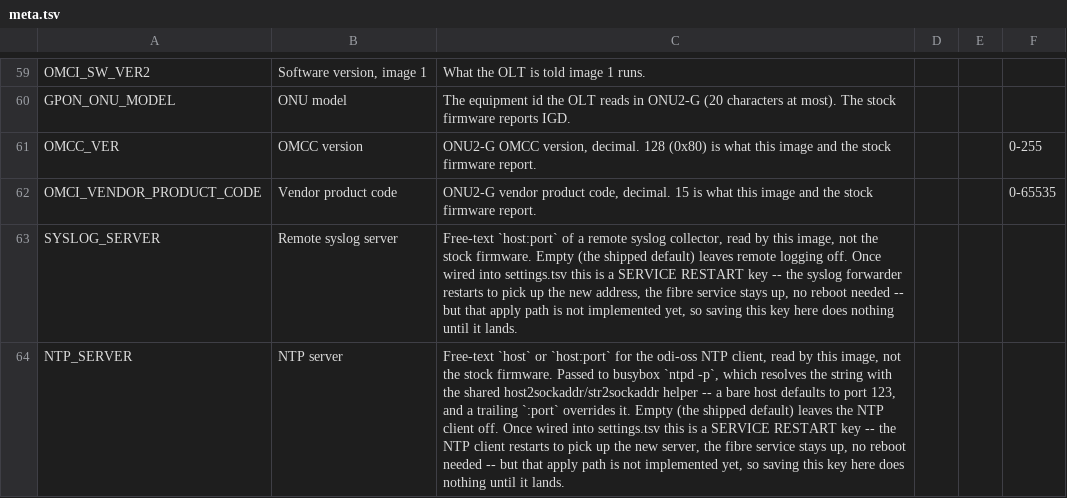
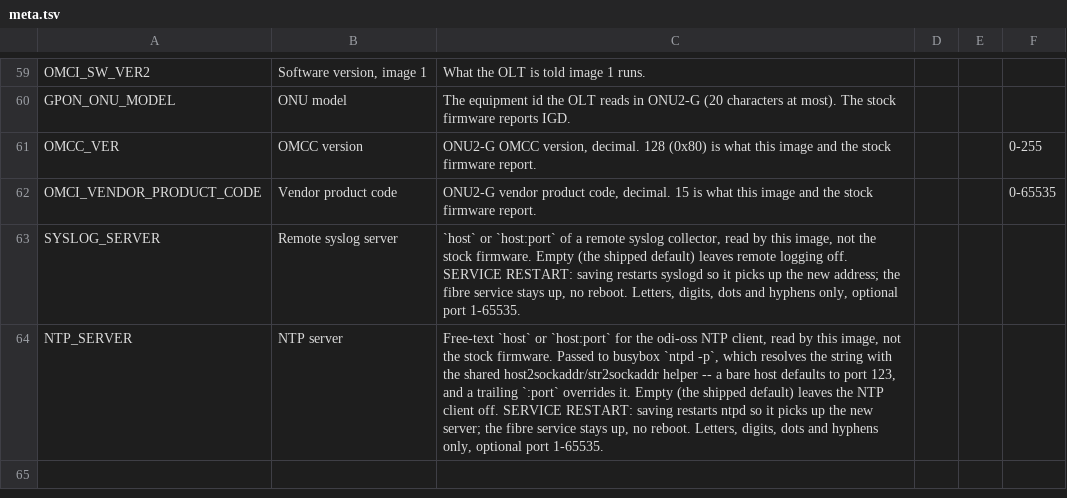
Before and after one commit to AndreZiviani/odi-ui, a TSV file: schema/meta.tsv, drawn as a sheet; only a part is shown, gaps mark what is left out; the diff names each change by its address in the sheet, - before the commit and + after, or states it on an @@ line.

```diff
--- a/schema/meta.tsv
+++ b/schema/meta.tsv
-C63: Free-text `host:port` of a remote syslog collector, read by this image, not the stock firmware. Empty (the shipped default) leaves remote logging off. Once wired into settings.tsv this is a SERVICE RESTART key -- the syslog forwarder restarts to pick up the new address, the fibre service stays up, no reboot needed -- but that apply path is not implemented yet, so saving this key here does nothing until it lands.
+C63: `host` or `host:port` of a remote syslog collector, read by this image, not the stock firmware. Empty (the shipped default) leaves remote logging off. SERVICE RESTART: saving restarts syslogd so it picks up the new address; the fibre service stays up, no reboot. Letters, digits, dots and hyphens only, optional port 1-65535.
-C64: …client off. Once wired into settings.tsv this is a SERVICE RESTART key -- the NTP client restarts to pick up the new server, the fibre service stays up, no reboot needed -- but that apply path is not implemented yet, so saving this key here does nothing until it lands.
+C64: …client off. SERVICE RESTART: saving restarts ntpd so it picks up the new server; the fibre service stays up, no reboot. Letters, digits, dots and hyphens only, optional port 1-65535.
```
Also changed, not shown: schema/keys.tsv, schema/settings.tsv, 10 other files.
